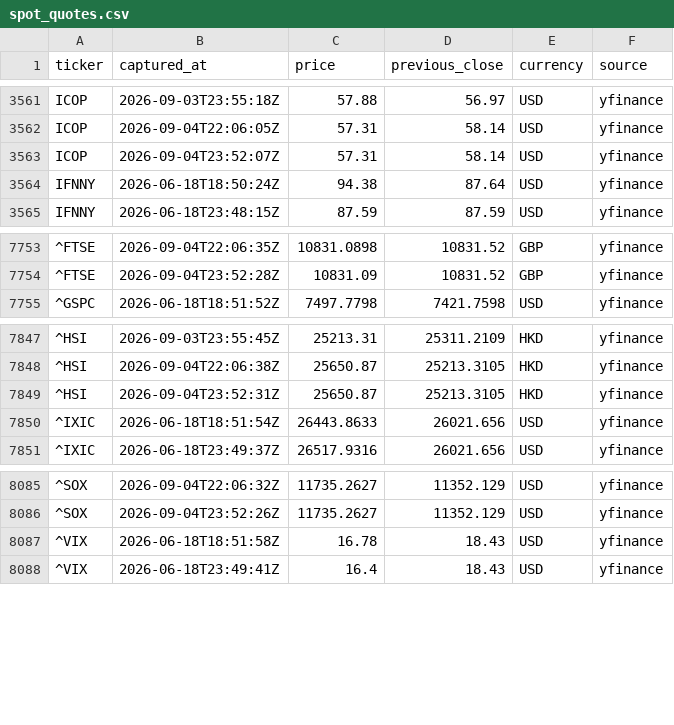
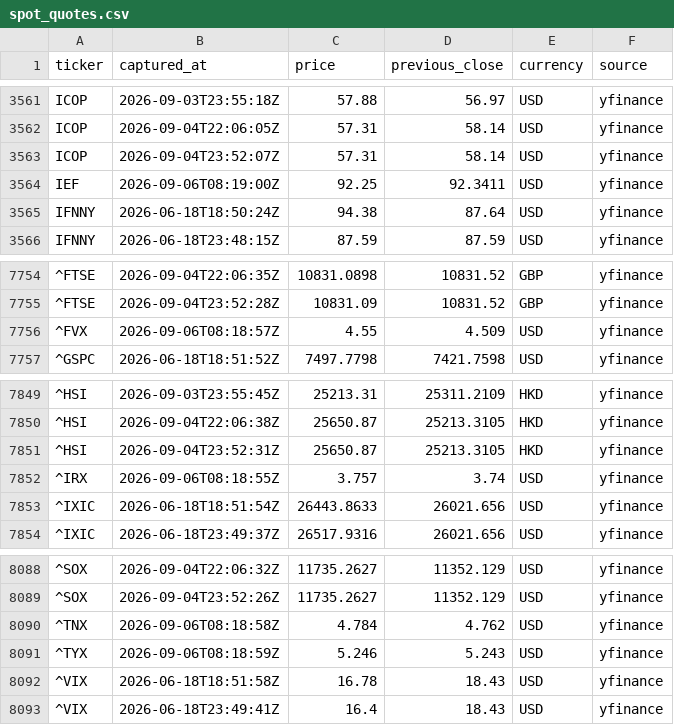
Before and after one commit to jhirgit/daily-prices, a CSV file: data/spot_quotes.csv, drawn as a sheet; only a part is shown, gaps mark what is left out; the diff names each change by its address in the sheet, - before the commit and + after, or states it on an @@ line.

```diff
--- a/data/spot_quotes.csv
+++ b/data/spot_quotes.csv
+row 3564: IEF | 2026-09-06T08:19:00Z | 92.25 | 92.3411 | USD | yfinance
+row 7756: ^FVX | 2026-09-06T08:18:57Z | 4.55 | 4.509 | USD | yfinance
+row 7852: ^IRX | 2026-09-06T08:18:55Z | 3.757 | 3.74 | USD | yfinance
+row 8090: ^TNX | 2026-09-06T08:18:58Z | 4.784 | 4.762 | USD | yfinance
+row 8091: ^TYX | 2026-09-06T08:18:59Z | 5.246 | 5.243 | USD | yfinance
```
Also changed, not shown: 3 other files.
